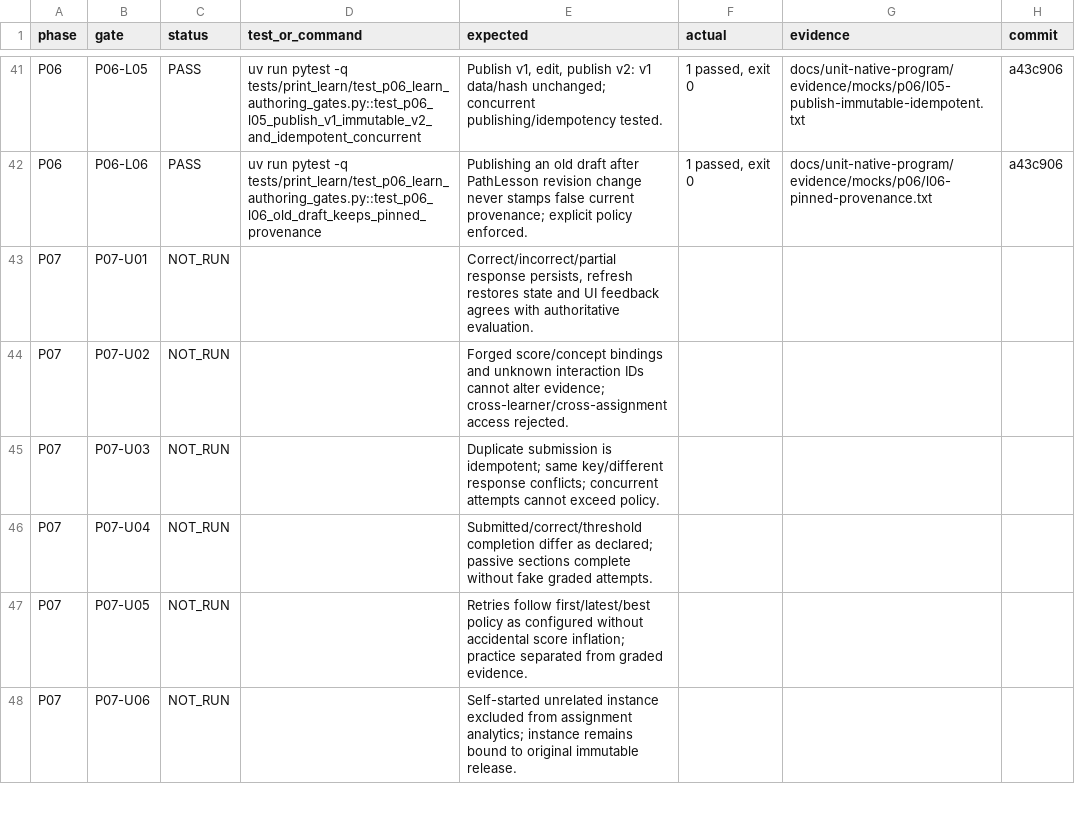
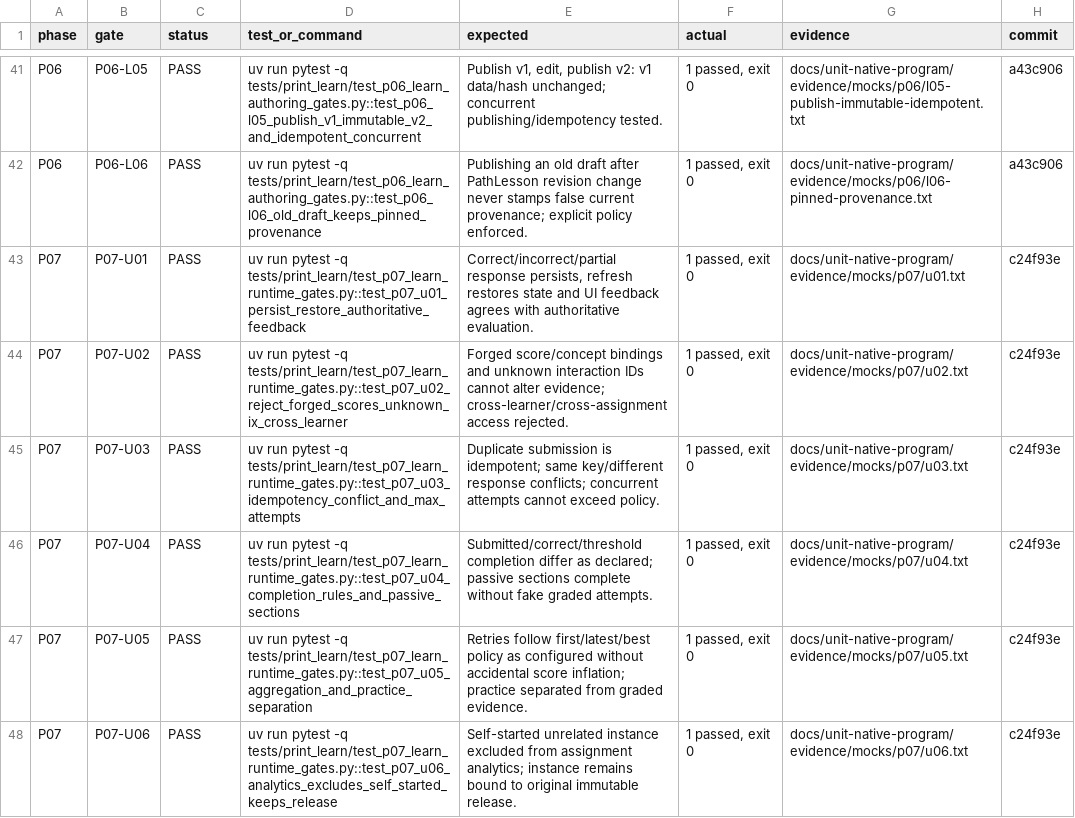
Before and after one commit to richiewaweru/lectio-xplore-monorepo, a CSV file: docs/unit-native-program/GATE_RESULTS.csv, drawn as a sheet; only a part is shown, gaps mark what is left out; the diff covers the shown part only.

```diff
--- a/docs/unit-native-program/GATE_RESULTS.csv
+++ b/docs/unit-native-program/GATE_RESULTS.csv
@@ -42,7 +42,7 @@
 "P06","P06-L06","PASS","uv run pytest -q tests/print_learn/test_p06_learn_authoring_gates.py::test_p06_l06_old_draft_keeps_pinned_provenance","Publishing an old draft after PathLesson revision change never stamps false current provenance; explicit policy enforced.","1 passed, exit 0","docs/unit-native-program/evidence/mocks/p06/l06-pinned-provenance.txt","a43c906"
-"P07","P07-U01","NOT_RUN","","Correct/incorrect/partial response persists, refresh restores state and UI feedback agrees with authoritative evaluation.","","",""
-"P07","P07-U02","NOT_RUN","","Forged score/concept bindings and unknown interaction IDs cannot alter evidence; cross-learner/cross-assignment access rejected.","","",""
-"P07","P07-U03","NOT_RUN","","Duplicate submission is idempotent; same key/different response conflicts; concurrent attempts cannot exceed policy.","","",""
-"P07","P07-U04","NOT_RUN","","Submitted/correct/threshold completion differ as declared; passive sections complete without fake graded attempts.","","",""
-"P07","P07-U05","NOT_RUN","","Retries follow first/latest/best policy as configured without accidental score inflation; practice separated from graded evidence.","","",""
-"P07","P07-U06","NOT_RUN","","Self-started unrelated instance excluded from assignment analytics; instance remains bound to original immutable release.","","",""
+"P07","P07-U01","PASS","uv run pytest -q tests/print_learn/test_p07_learn_runtime_gates.py::test_p07_u01_persist_restore_authoritative_feedback","Correct/incorrect/partial response persists, refresh restores state and UI feedback agrees with authoritative evaluation.","1 passed, exit 0","docs/unit-native-program/evidence/mocks/p07/u01.txt","c24f93e"
+"P07","P07-U02","PASS","uv run pytest -q tests/print_learn/test_p07_learn_runtime_gates.py::test_p07_u02_reject_forged_scores_unknown_ix_cross_learner","Forged score/concept bindings and unknown interaction IDs cannot alter evidence; cross-learner/cross-assignment access rejected.","1 passed, exit 0","docs/unit-native-program/evidence/mocks/p07/u02.txt","c24f93e"
+"P07","P07-U03","PASS","uv run pytest -q tests/print_learn/test_p07_learn_runtime_gates.py::test_p07_u03_idempotency_conflict_and_max_attempts","Duplicate submission is idempotent; same key/different response conflicts; concurrent attempts cannot exceed policy.","1 passed, exit 0","docs/unit-native-program/evidence/mocks/p07/u03.txt","c24f93e"
+"P07","P07-U04","PASS","uv run pytest -q tests/print_learn/test_p07_learn_runtime_gates.py::test_p07_u04_completion_rules_and_passive_sections","Submitted/correct/threshold completion differ as declared; passive sections complete without fake graded attempts.","1 passed, exit 0","docs/unit-native-program/evidence/mocks/p07/u04.txt","c24f93e"
+"P07","P07-U05","PASS","uv run pytest -q tests/print_learn/test_p07_learn_runtime_gates.py::test_p07_u05_aggregation_and_practice_separation","Retries follow first/latest/best policy as configured without accidental score inflation; practice separated from graded evidence.","1 passed, exit 0","docs/unit-native-program/evidence/mocks/p07/u05.txt","c24f93e"
+"P07","P07-U06","PASS","uv run pytest -q tests/print_learn/test_p07_learn_runtime_gates.py::test_p07_u06_analytics_excludes_self_started_keeps_release","Self-started unrelated instance excluded from assignment analytics; instance remains bound to original immutable release.","1 passed, exit 0","docs/unit-native-program/evidence/mocks/p07/u06.txt","c24f93e"
```
Also changed, not shown: 31 edited cells elsewhere in this file, 22 other files.
